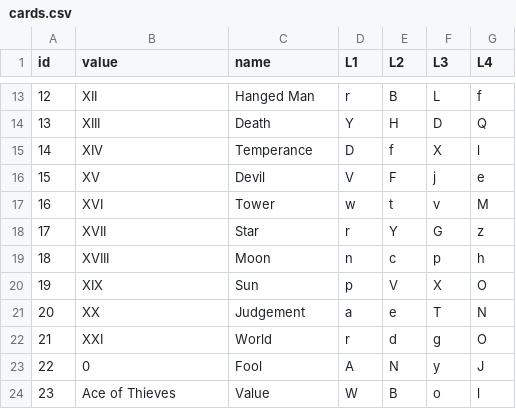
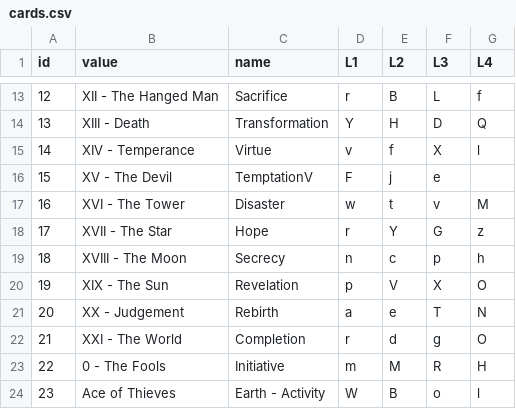
Before and after one commit to marcmajcher/roguelike-deck, a CSV file: cards.csv, drawn as a sheet; only a part is shown, gaps mark what is left out; the diff covers the shown part only.

```diff
--- a/cards.csv
+++ b/cards.csv
@@ -13,12 +13,12 @@ id,value,name,L1,L2,L3,L4
-12,XII,Hanged Man,r,B,L,f
-13,XIII,Death,Y,H,D,Q
-14,XIV,Temperance,D,f,X,l
-15,XV,Devil,V,F,j,e
-16,XVI,Tower,w,t,v,M
-17,XVII,Star,r,Y,G,z
-18,XVIII,Moon,n,c,p,h
-19,XIX,Sun,p,V,X,O
-20,XX,Judgement,a,e,T,N
-21,XXI,World,r,d,g,O
-22,0,Fool,A,N,y,J
-23,Ace of Thieves,Value,W,B,o,l
+12,XII - The Hanged Man,Sacrifice,r,B,L,f
+13,XIII - Death,Transformation,Y,H,D,Q
+14,XIV - Temperance,Virtue,v,f,X,l
+15,XV - The Devil,TemptationV,F,j,e
+16,XVI - The Tower,Disaster,w,t,v,M
+17,XVII - The Star,Hope,r,Y,G,z
+18,XVIII - The Moon,Secrecy,n,c,p,h
+19,XIX - The Sun,Revelation,p,V,X,O
+20,XX - Judgement,Rebirth,a,e,T,N
+21,XXI - The World,Completion,r,d,g,O
+22,0 - The Fools,Initiative,m,M,R,H
+23,Ace of Thieves,Earth - Activity,W,B,o,l
```
Also changed, not shown: 106 edited cells elsewhere in this file, cards.padded.csv, 1 other file.
